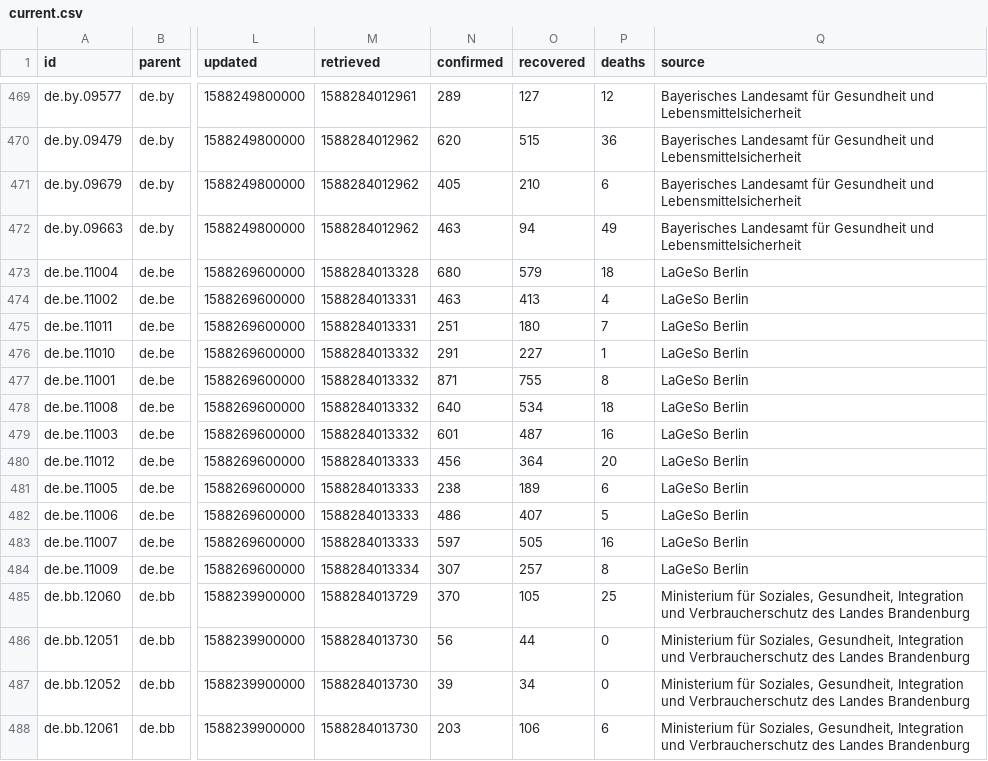
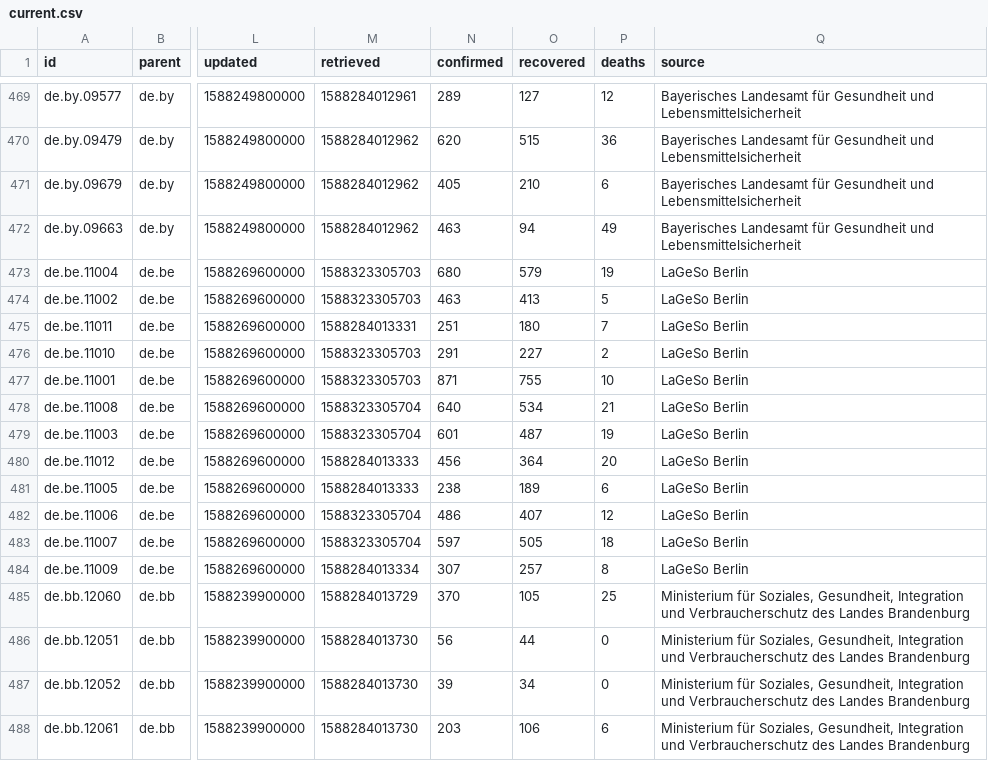
Before and after one commit to montanaflynn/covid-19, a CSV file: data/current.csv, drawn as a sheet; only a part is shown, gaps mark what is left out; the diff covers the shown part only; the diff names each change by its address in the sheet, - before the commit and + after, or states it on an @@ line.

```diff
--- a/data/current.csv
+++ b/data/current.csv
-M473 (retrieved): 1588284013328
+M473 (retrieved): 1588323305703
-P473 (deaths): 18
+P473 (deaths): 19
-M474 (retrieved): 1588284013331
+M474 (retrieved): 1588323305703
-P474 (deaths): 4
+P474 (deaths): 5
-M476:M477 (retrieved): 1588284013332
+M476:M477 (retrieved): 1588323305703
-P476 (deaths): 1
+P476 (deaths): 2
-P477 (deaths): 8
+P477 (deaths): 10
-M478:M479 (retrieved): 1588284013332
+M478:M479 (retrieved): 1588323305704
-P478 (deaths): 18
+P478 (deaths): 21
-P479 (deaths): 16
+P479 (deaths): 19
-M482:M483 (retrieved): 1588284013333
+M482:M483 (retrieved): 1588323305704
-P482 (deaths): 5
+P482 (deaths): 12
-P483 (deaths): 16
+P483 (deaths): 18
```
Also changed, not shown: 50 edited cells elsewhere in this file, 1 other file.
